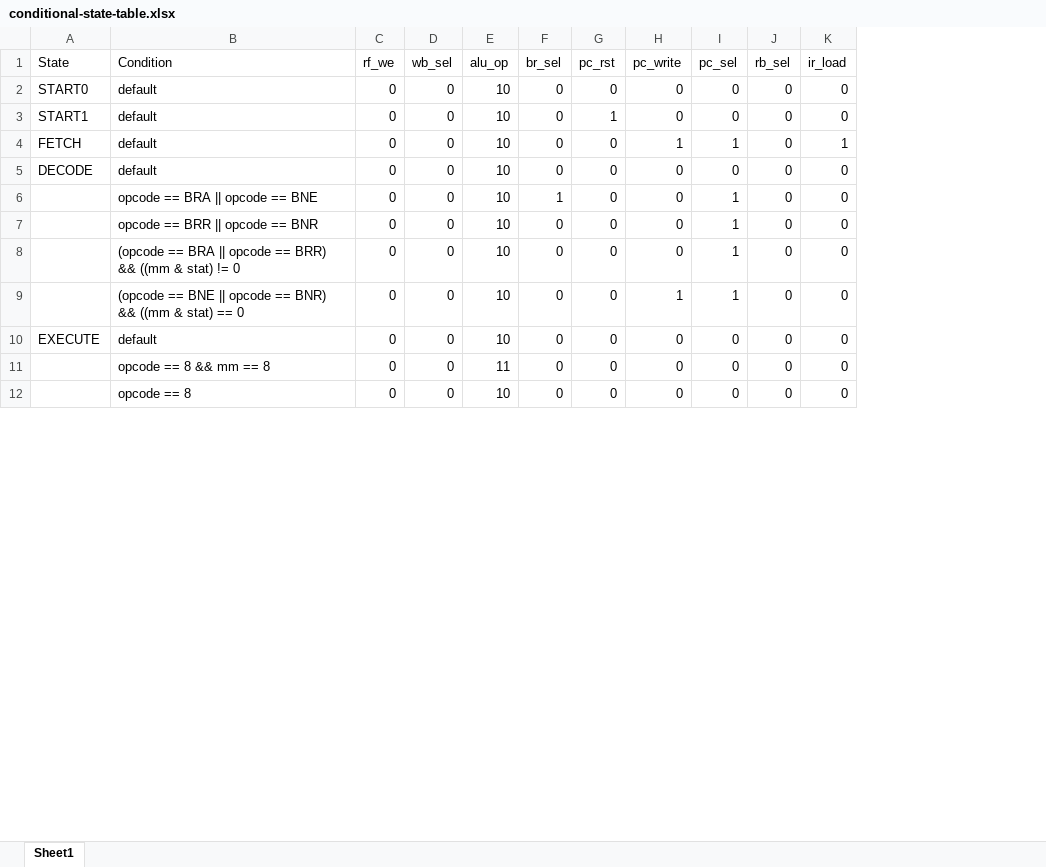
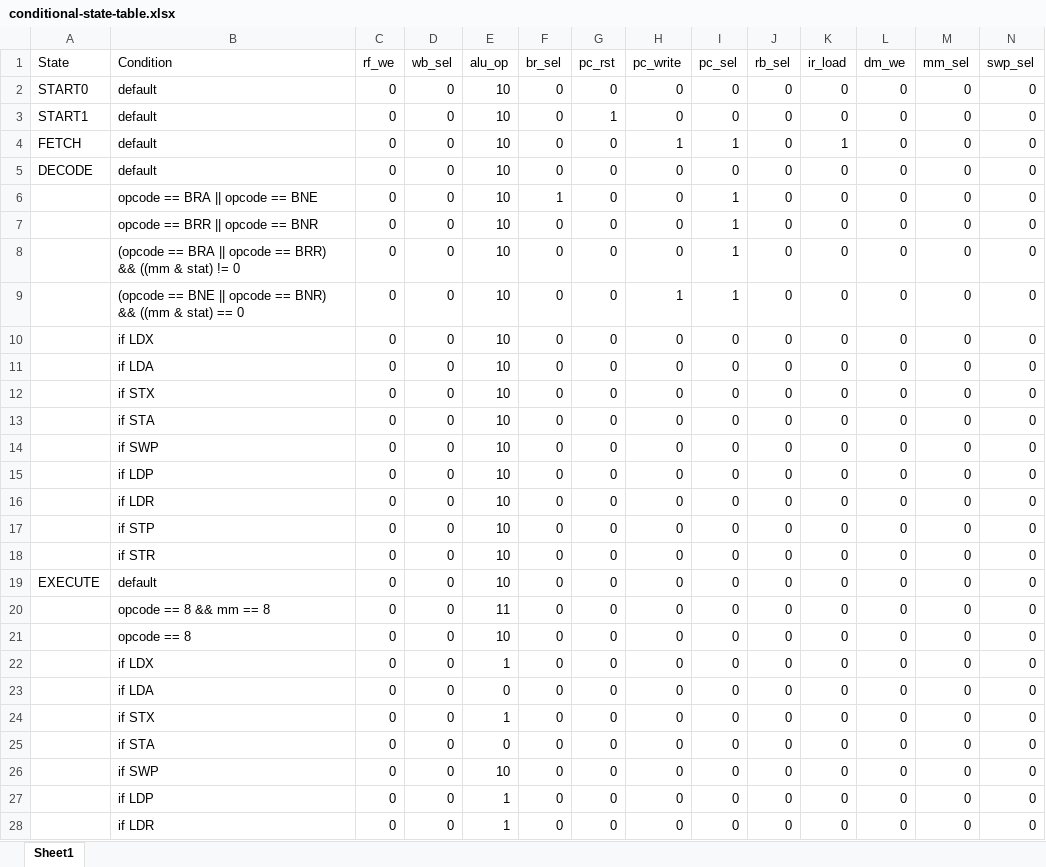
Before and after one commit to danielmachlab/ProjectCAO, an Excel workbook: conditional-state-table.xlsx, sheet Sheet1, drawn as a sheet; only a part is shown; values as stored, in another font and other column widths than the file's, no borders; table styles not drawn; the diff covers the shown part only; the diff names each change by its address in the sheet, - before the commit and + after, or states it on an @@ line.

Commit message:
conditional state table

```diff
--- a/conditional-state-table.xlsx (sheet Sheet1)
+++ b/conditional-state-table.xlsx (sheet Sheet1)
+column L (dm_we), rows 2-9: all 0; rows 19-21: all 0
+column M (mm_sel), rows 2-9: all 0; rows 19-21: all 0
+column N (swp_sel), rows 2-9: all 0; rows 19-21: all 0
+row 10:  | if LDX | 0 | 0 | 10 | 0 | 0 | 0 | 0 | 0 | 0 | 0 | 0 | 0
+row 11:  | if LDA | 0 | 0 | 10 | 0 | 0 | 0 | 0 | 0 | 0 | 0 | 0 | 0
+row 12:  | if STX | 0 | 0 | 10 | 0 | 0 | 0 | 0 | 0 | 0 | 0 | 0 | 0
+row 13:  | if STA | 0 | 0 | 10 | 0 | 0 | 0 | 0 | 0 | 0 | 0 | 0 | 0
+row 14:  | if SWP | 0 | 0 | 10 | 0 | 0 | 0 | 0 | 0 | 0 | 0 | 0 | 0
+row 15:  | if LDP | 0 | 0 | 10 | 0 | 0 | 0 | 0 | 0 | 0 | 0 | 0 | 0
+row 16:  | if LDR | 0 | 0 | 10 | 0 | 0 | 0 | 0 | 0 | 0 | 0 | 0 | 0
+row 17:  | if STP | 0 | 0 | 10 | 0 | 0 | 0 | 0 | 0 | 0 | 0 | 0 | 0
+row 18:  | if STR | 0 | 0 | 10 | 0 | 0 | 0 | 0 | 0 | 0 | 0 | 0 | 0
+row 22:  | if LDX | 0 | 0 | 1 | 0 | 0 | 0 | 0 | 0 | 0 | 0 | 0 | 0
+row 23:  | if LDA | 0 | 0 | 0 | 0 | 0 | 0 | 0 | 0 | 0 | 0 | 0 | 0
+row 24:  | if STX | 0 | 0 | 1 | 0 | 0 | 0 | 0 | 0 | 0 | 0 | 0 | 0
+row 25:  | if STA | 0 | 0 | 0 | 0 | 0 | 0 | 0 | 0 | 0 | 0 | 0 | 0
+row 26:  | if SWP | 0 | 0 | 10 | 0 | 0 | 0 | 0 | 0 | 0 | 0 | 0 | 0
+row 27:  | if LDP | 0 | 0 | 1 | 0 | 0 | 0 | 0 | 0 | 0 | 0 | 0 | 0
+row 28:  | if LDR | 0 | 0 | 1 | 0 | 0 | 0 | 0 | 0 | 0 | 0 | 0 | 0
```
Also changed, not shown: 20 added rows elsewhere in this sheet.
